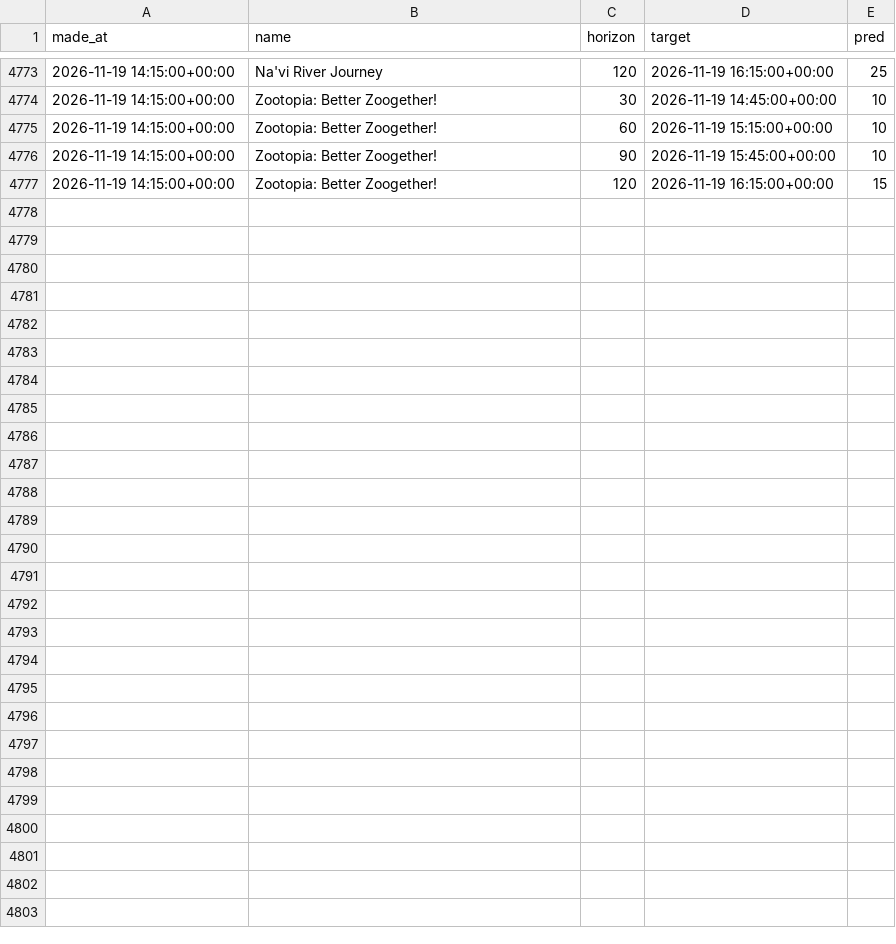
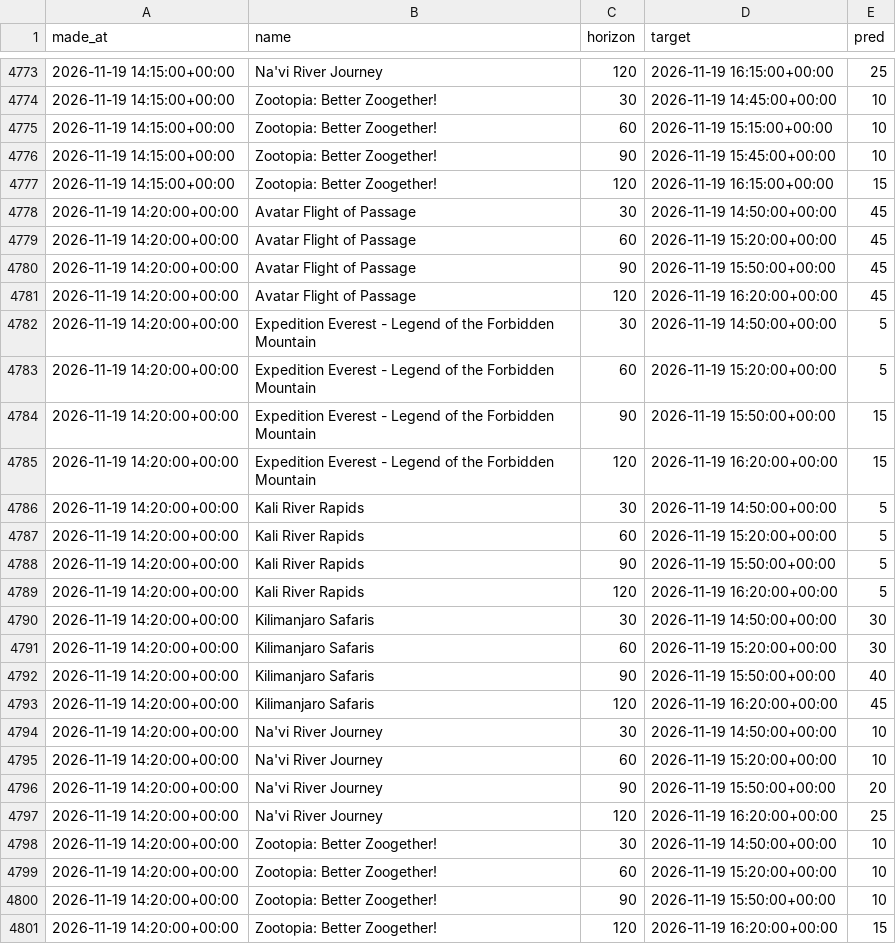
Before and after one commit to swerve357/mk-forecast, a CSV file: data/pred_log_animal_kingdom.csv, drawn as a sheet; only a part is shown, gaps mark what is left out.

```diff
--- a/data/pred_log_animal_kingdom.csv
+++ b/data/pred_log_animal_kingdom.csv
@@ -4777 +4777,25 @@ made_at,name,horizon,target,pred
 2026-11-19 14:15:00+00:00,Zootopia: Better Zoogether!,120,2026-11-19 16:15:00+00:00,15
+2026-11-19 14:20:00+00:00,Avatar Flight of Passage,30,2026-11-19 14:50:00+00:00,45
+2026-11-19 14:20:00+00:00,Avatar Flight of Passage,60,2026-11-19 15:20:00+00:00,45
+2026-11-19 14:20:00+00:00,Avatar Flight of Passage,90,2026-11-19 15:50:00+00:00,45
+2026-11-19 14:20:00+00:00,Avatar Flight of Passage,120,2026-11-19 16:20:00+00:00,45
+2026-11-19 14:20:00+00:00,Expedition Everest - Legend of the Forbidden Mountain,30,2026-11-19 14:50:00+00:00,5
+2026-11-19 14:20:00+00:00,Expedition Everest - Legend of the Forbidden Mountain,60,2026-11-19 15:20:00+00:00,5
+2026-11-19 14:20:00+00:00,Expedition Everest - Legend of the Forbidden Mountain,90,2026-11-19 15:50:00+00:00,15
+2026-11-19 14:20:00+00:00,Expedition Everest - Legend of the Forbidden Mountain,120,2026-11-19 16:20:00+00:00,15
+2026-11-19 14:20:00+00:00,Kali River Rapids,30,2026-11-19 14:50:00+00:00,5
+2026-11-19 14:20:00+00:00,Kali River Rapids,60,2026-11-19 15:20:00+00:00,5
+2026-11-19 14:20:00+00:00,Kali River Rapids,90,2026-11-19 15:50:00+00:00,5
+2026-11-19 14:20:00+00:00,Kali River Rapids,120,2026-11-19 16:20:00+00:00,5
+2026-11-19 14:20:00+00:00,Kilimanjaro Safaris,30,2026-11-19 14:50:00+00:00,30
+2026-11-19 14:20:00+00:00,Kilimanjaro Safaris,60,2026-11-19 15:20:00+00:00,30
+2026-11-19 14:20:00+00:00,Kilimanjaro Safaris,90,2026-11-19 15:50:00+00:00,40
+2026-11-19 14:20:00+00:00,Kilimanjaro Safaris,120,2026-11-19 16:20:00+00:00,45
+2026-11-19 14:20:00+00:00,Na'vi River Journey,30,2026-11-19 14:50:00+00:00,10
+2026-11-19 14:20:00+00:00,Na'vi River Journey,60,2026-11-19 15:20:00+00:00,10
+2026-11-19 14:20:00+00:00,Na'vi River Journey,90,2026-11-19 15:50:00+00:00,20
+2026-11-19 14:20:00+00:00,Na'vi River Journey,120,2026-11-19 16:20:00+00:00,25
+2026-11-19 14:20:00+00:00,Zootopia: Better Zoogether!,30,2026-11-19 14:50:00+00:00,10
+2026-11-19 14:20:00+00:00,Zootopia: Better Zoogether!,60,2026-11-19 15:20:00+00:00,10
+2026-11-19 14:20:00+00:00,Zootopia: Better Zoogether!,90,2026-11-19 15:50:00+00:00,10
+2026-11-19 14:20:00+00:00,Zootopia: Better Zoogether!,120,2026-11-19 16:20:00+00:00,15
```
Also changed, not shown: data/pred_log_epcot.csv, data/pred_log_hollywood_studios.csv, 14 other files.
